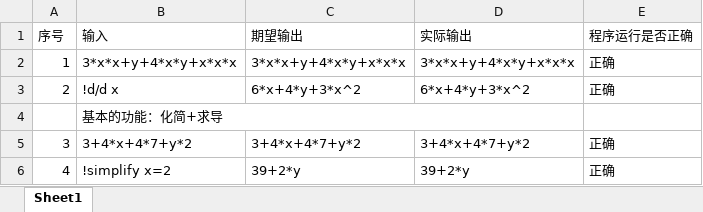
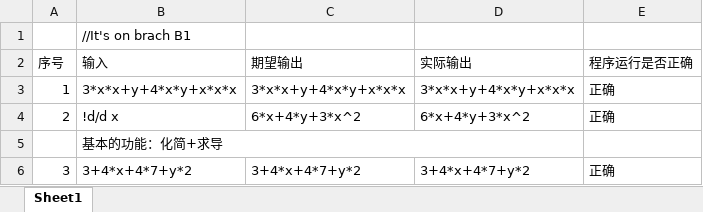
Before and after one commit to nsada/StringManipulation, an Excel workbook: 1140310415-Lab1-code/测试样例.xlsx, sheet Sheet1, drawn as a sheet; only a part is shown; the shorter side is filled out with more unchanged rows; values as stored, in another font and other column widths than the file's, no borders; the diff names each change by its address in the sheet, - before the commit and + after, or states it on an @@ line.

```diff
--- a/1140310415-Lab1-code/测试样例.xlsx (sheet Sheet1)
+++ b/1140310415-Lab1-code/测试样例.xlsx (sheet Sheet1)
+row 1:  | //It's on brach B1
```
Also changed, not shown: 4 other files.
